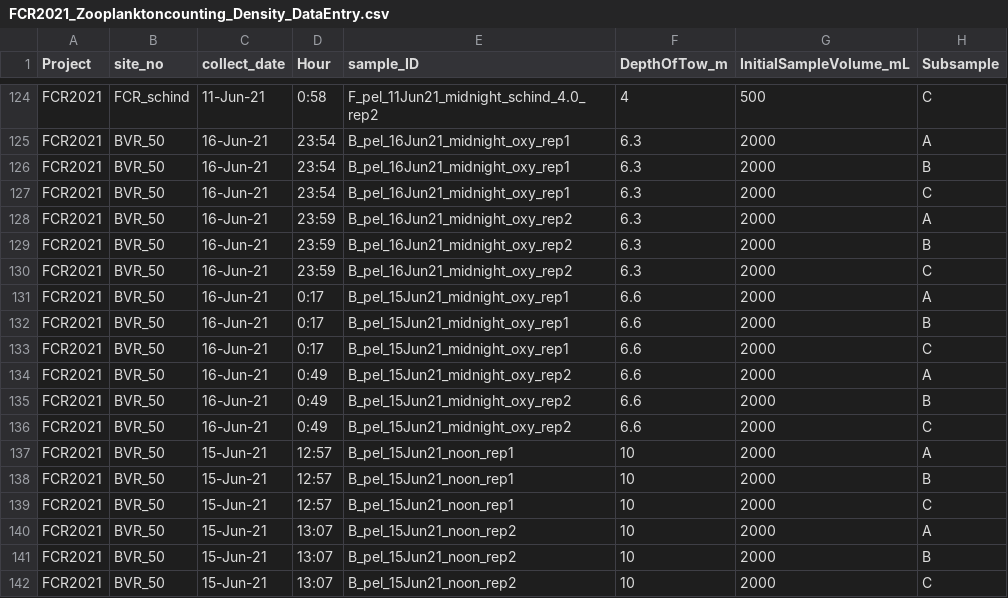
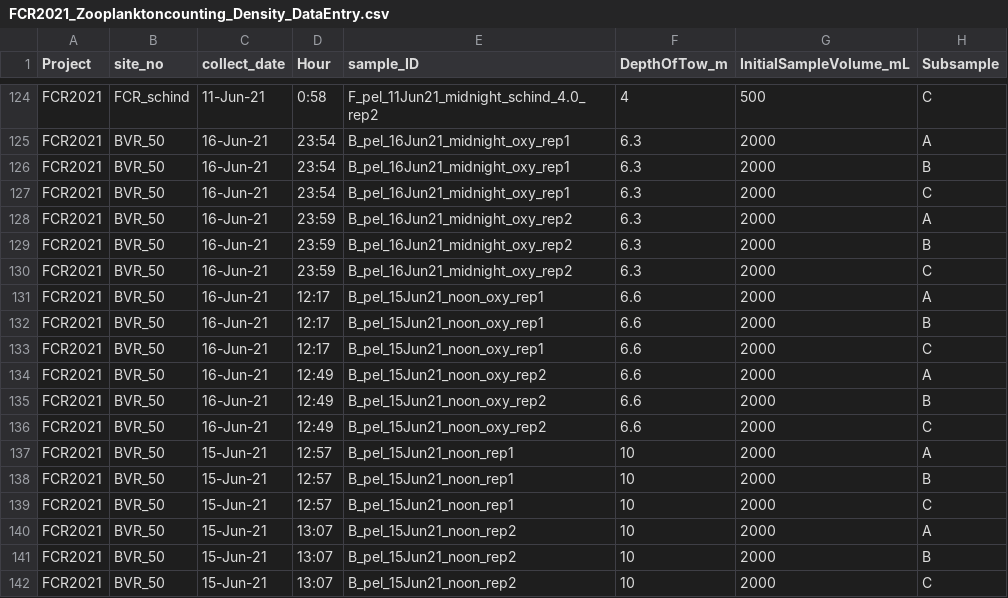
Before and after one commit to hlwander/zooplankton, a CSV file: Summer2021-DataAnalysis/RawData/FCR2021_Zooplanktoncounting_Density_DataEntry.csv, drawn as a sheet; only a part is shown, gaps mark what is left out; the diff names each change by its address in the sheet, - before the commit and + after, or states it on an @@ line.

Commit message:
fixing a mislabeled 2021 oxy sample

```diff
--- a/Summer2021-DataAnalysis/RawData/FCR2021_Zooplanktoncounting_Density_DataEntry.csv
+++ b/Summer2021-DataAnalysis/RawData/FCR2021_Zooplanktoncounting_Density_DataEntry.csv
-D131:D133 (Hour): 0:17
+D131:D133 (Hour): 12:17
-E131:E133 (sample_ID): B_pel_15Jun21_midnight_oxy_rep1
+E131:E133 (sample_ID): B_pel_15Jun21_noon_oxy_rep1
-D134:D136 (Hour): 0:49
+D134:D136 (Hour): 12:49
-E134:E136 (sample_ID): B_pel_15Jun21_midnight_oxy_rep2
+E134:E136 (sample_ID): B_pel_15Jun21_noon_oxy_rep2
```
Also changed, not shown: 4 other files.
